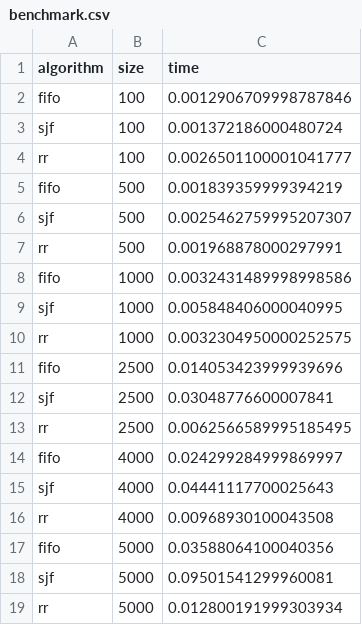
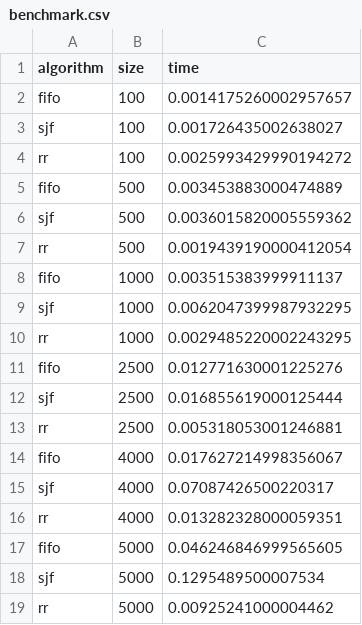
Before and after one commit to Ingenieria-en-computacion-FI/proyecto-final-lalalito-lalala, a CSV file: data/benchmarks/benchmark.csv, drawn as a sheet.

```diff
--- a/data/benchmarks/benchmark.csv
+++ b/data/benchmarks/benchmark.csv
@@ -1,19 +1,19 @@
 algorithm,size,time
-fifo,100,0.0012906709998787846
-sjf,100,0.001372186000480724
-rr,100,0.0026501100001041777
-fifo,500,0.001839359999394219
-sjf,500,0.0025462759995207307
-rr,500,0.001968878000297991
-fifo,1000,0.0032431489998998586
-sjf,1000,0.005848406000040995
-rr,1000,0.0032304950000252575
-fifo,2500,0.014053423999939696
-sjf,2500,0.03048776600007841
-rr,2500,0.0062566589995185495
-fifo,4000,0.024299284999869997
-sjf,4000,0.04441117700025643
-rr,4000,0.00968930100043508
-fifo,5000,0.03588064100040356
-sjf,5000,0.09501541299960081
-rr,5000,0.012800191999303934
+fifo,100,0.0014175260002957657
+sjf,100,0.001726435002638027
+rr,100,0.0025993429990194272
+fifo,500,0.003453883000474889
+sjf,500,0.0036015820005559362
+rr,500,0.0019439190000412054
+fifo,1000,0.003515383999911137
+sjf,1000,0.0062047399987932295
+rr,1000,0.0029485220002243295
+fifo,2500,0.012771630001225276
+sjf,2500,0.016855619000125444
+rr,2500,0.005318053001246881
+fifo,4000,0.017627214998356067
+sjf,4000,0.07087426500220317
+rr,4000,0.013282328000059351
+fifo,5000,0.046246846999565605
+sjf,5000,0.1295489500007534
+rr,5000,0.00925241000004462
```
Also changed, not shown: data/inputs/processes_1000.csv, data/inputs/processes_2500.csv, 9 other files.
